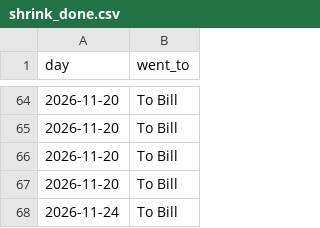
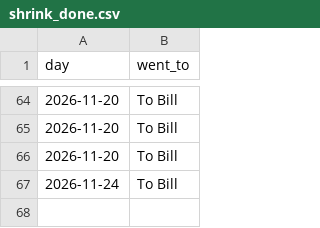
Before and after one commit to loumcp/crew-board, a CSV file: data/shrink_done.csv, drawn as a sheet; only a part is shown, gaps mark what is left out.

```diff
--- a/data/shrink_done.csv
+++ b/data/shrink_done.csv
@@ -66,3 +66,2 @@ day,went_to
 2026-11-20,To Bill
-2026-11-20,To Bill
 2026-11-24,To Bill
```
Also changed, not shown: arrivals.csv, automation/state/season_base.csv, 11 other files.
